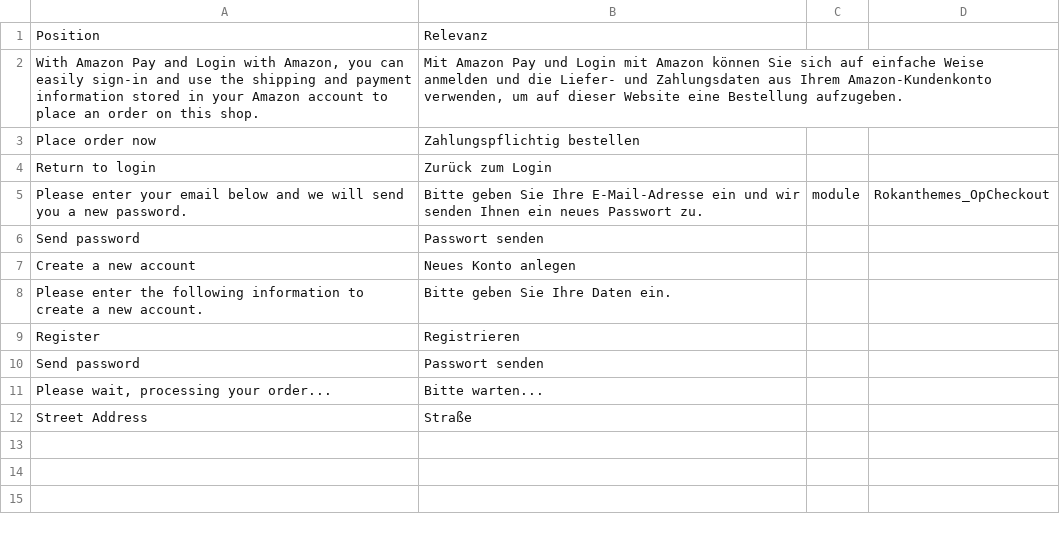
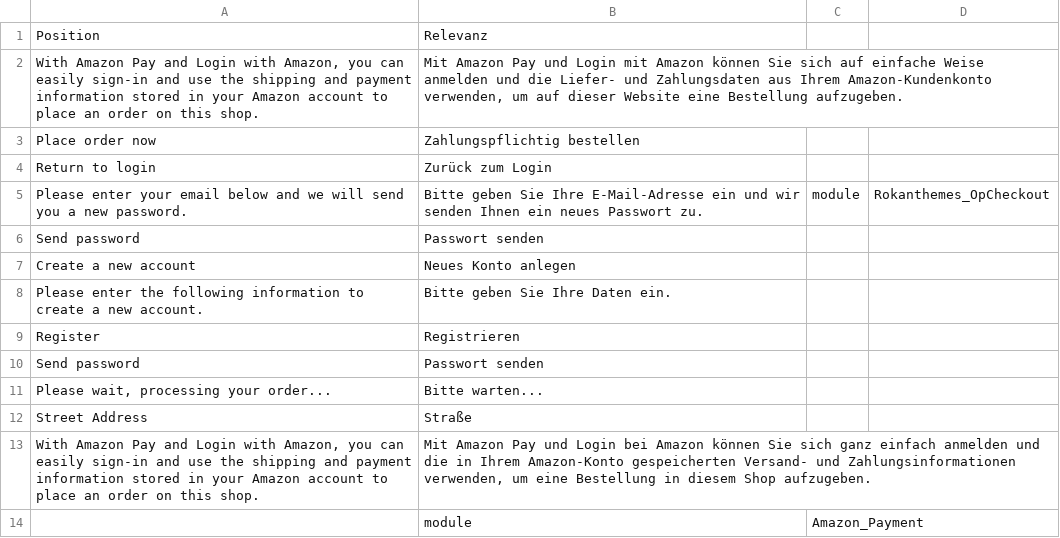
Before and after one commit to benlau87/bv, a CSV file: app/design/frontend/bs_eren/bs_eren1/i18n/de_DE.csv, drawn as a sheet; the diff names each change by its address in the sheet, - before the commit and + after, or states it on an @@ line.

Commit message:
Update de_DE.csv

```diff
--- a/app/design/frontend/bs_eren/bs_eren1/i18n/de_DE.csv
+++ b/app/design/frontend/bs_eren/bs_eren1/i18n/de_DE.csv
+row 13: With Amazon Pay and Login with Amazon, you can easily sign-in and use the shipping and payment information stored in your Amazon account to place an order on this shop. | Mit Amazon Pay und Login bei Amazon können Sie sich ganz einfach anmelden und die in Ihrem Amazon-Konto gespeicherten Versand- und Zahlungsinformationen verwenden, um eine Bestellung in diesem Shop aufzugeben.
+row 14:  | module | Amazon_Payment
```
